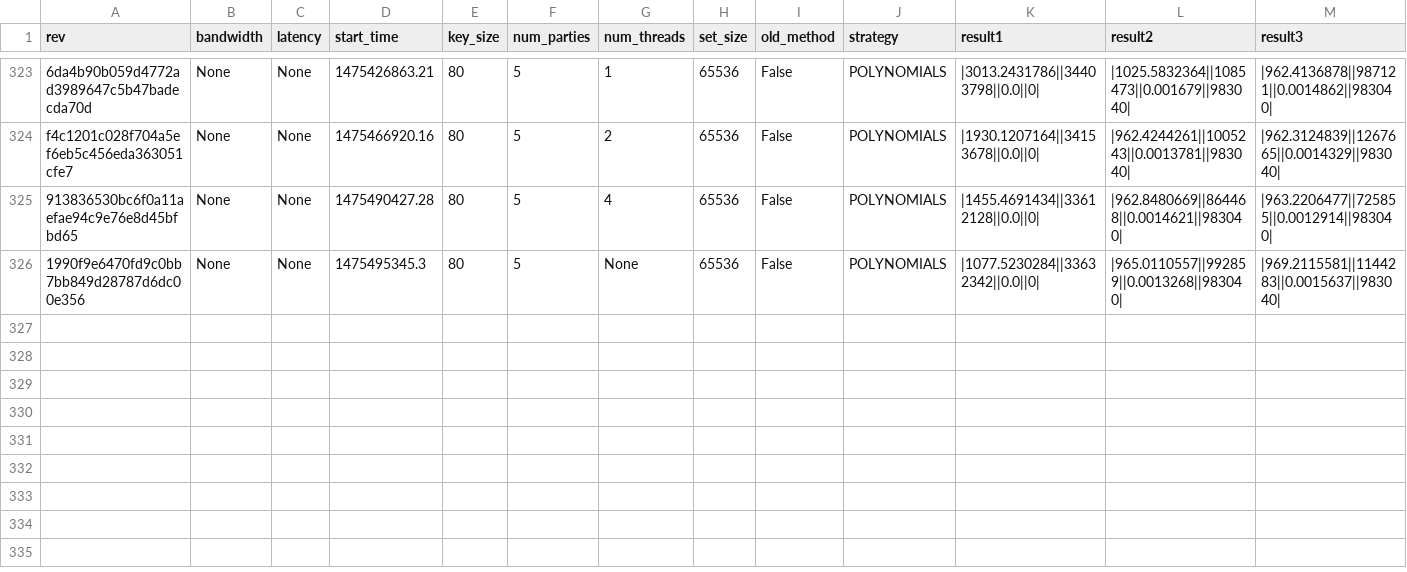
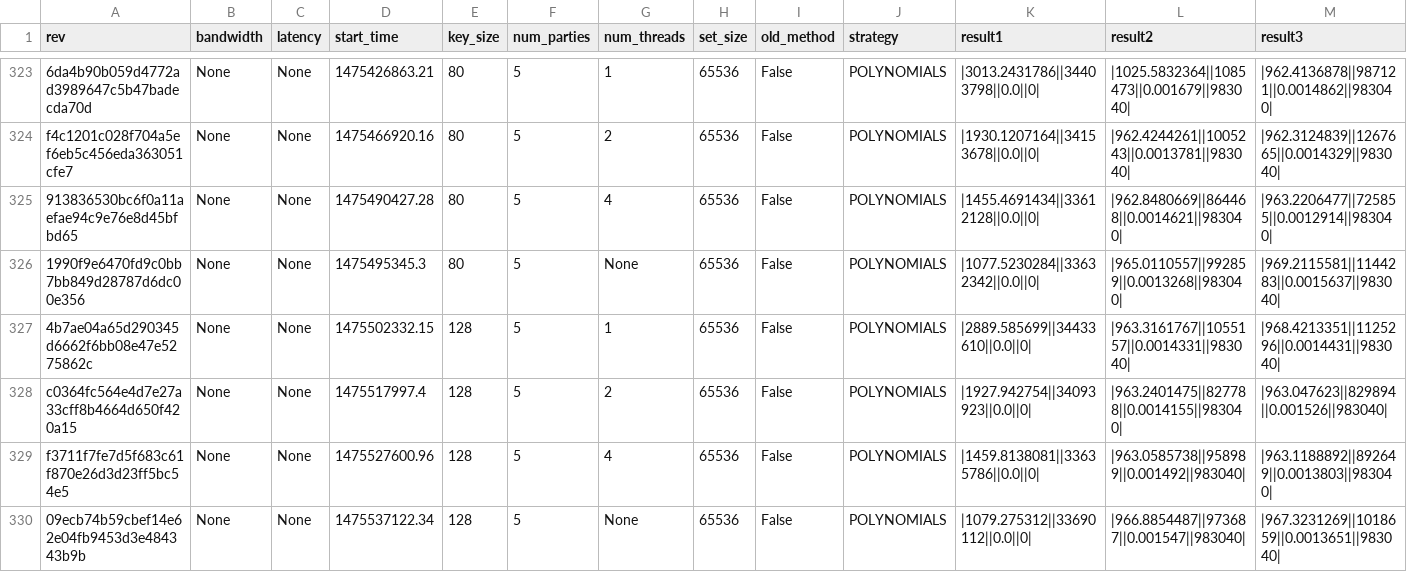
Before and after one commit to cryptobiu/MultiPartyPSI, a CSV file: fin/experiment1_avg.csv, drawn as a sheet; only a part is shown, gaps mark what is left out; rows hold the shown columns only; the diff names each change by its address in the sheet, - before the commit and + after, or states it on an @@ line.

```diff
--- a/fin/experiment1_avg.csv
+++ b/fin/experiment1_avg.csv
+row 327: 4b7ae04a65d290345d6662f6bb08e47e5275862c | None | None | 1475502332.15 | 128 | 5 | 1 | 65536 | False | POLYNOMIALS | |2889.585699||34433610||0.0||0| | |963.3161767||1055157||0.0014331||983040| | |968.4213351||1125296||0.0014431||983040
+row 328: c0364fc564e4d7e27a33cff8b4664d650f420a15 | None | None | 1475517997.4 | 128 | 5 | 2 | 65536 | False | POLYNOMIALS | |1927.942754||34093923||0.0||0| | |963.2401475||827788||0.0014155||983040| | |963.047623||829894||0.001526||983040
+row 329: f3711f7fe7d5f683c61f870e26d3d23ff5bc54e5 | None | None | 1475527600.96 | 128 | 5 | 4 | 65536 | False | POLYNOMIALS | |1459.8138081||33635786||0.0||0| | |963.0585738||958989||0.001492||983040| | |963.1188892||892649||0.0013803||983040
+row 330: 09ecb74b59cbef14e62e04fb9453d3e484343b9b | None | None | 1475537122.34 | 128 | 5 | None | 65536 | False | POLYNOMIALS | |1079.275312||33690112||0.0||0| | |966.8854487||973687||0.001547||983040| | |967.3231269||1018659||0.0013651||983040
```
Also changed, not shown: fin/experiment1.csv, 1 other file.
